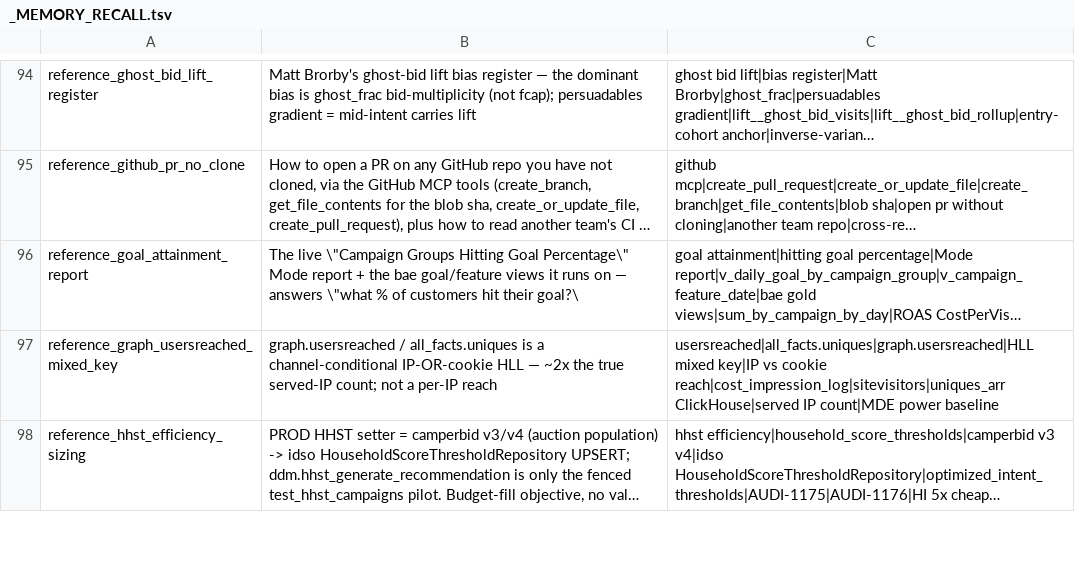
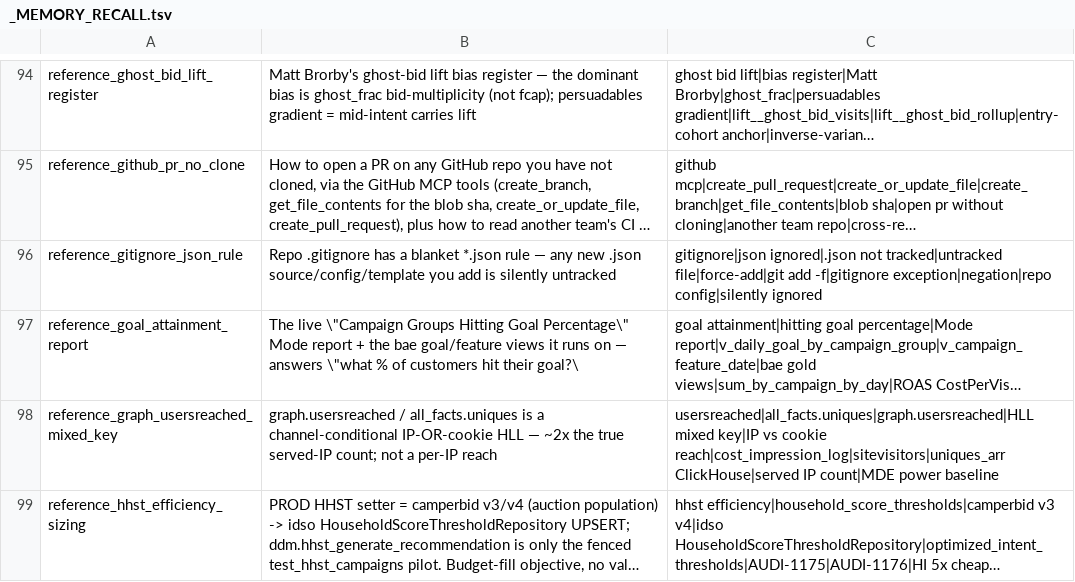
Before and after one commit to mdunn-mntn/malachi-workspace, a TSV file: knowledge/_MEMORY_RECALL.tsv, drawn as a sheet; only a part is shown, gaps mark what is left out; long unchanged cells end in …; the diff names each change by its address in the sheet, - before the commit and + after, or states it on an @@ line.

```diff
--- a/knowledge/_MEMORY_RECALL.tsv
+++ b/knowledge/_MEMORY_RECALL.tsv
+row 96: reference_gitignore_json_rule | Repo .gitignore has a blanket *.json rule — any new .json source/config/template you add is silently untracked | gitignore|json ignored|.json not tracked|untracked file|force-add|git add -f|gitignore exception|negation|repo config|silently ignored
```
Also changed, not shown: 4 other files.
